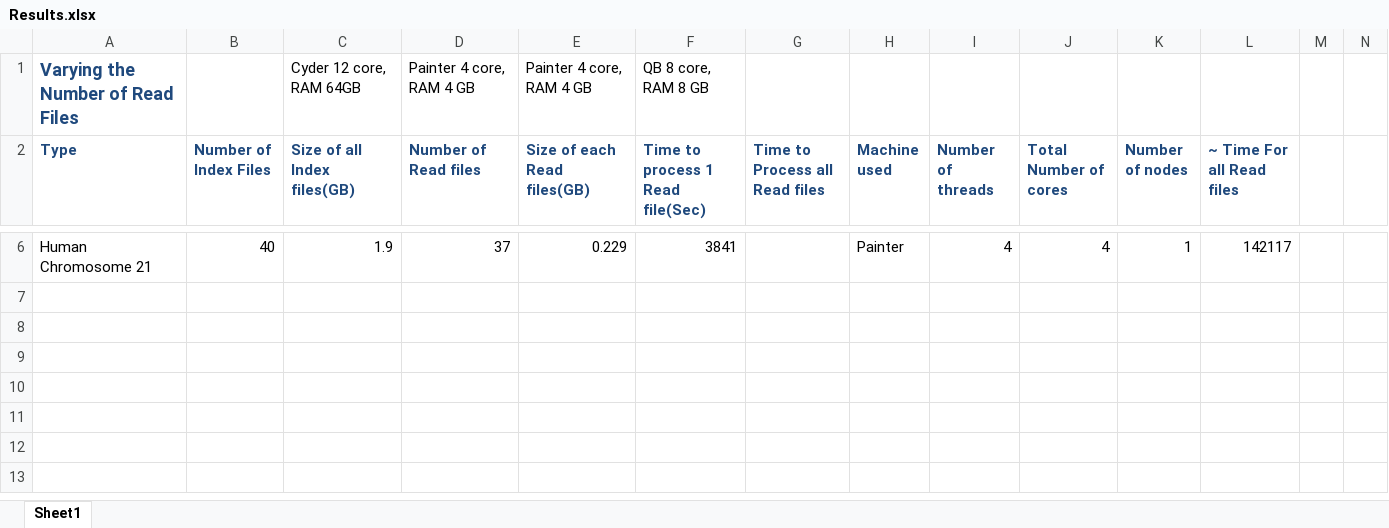
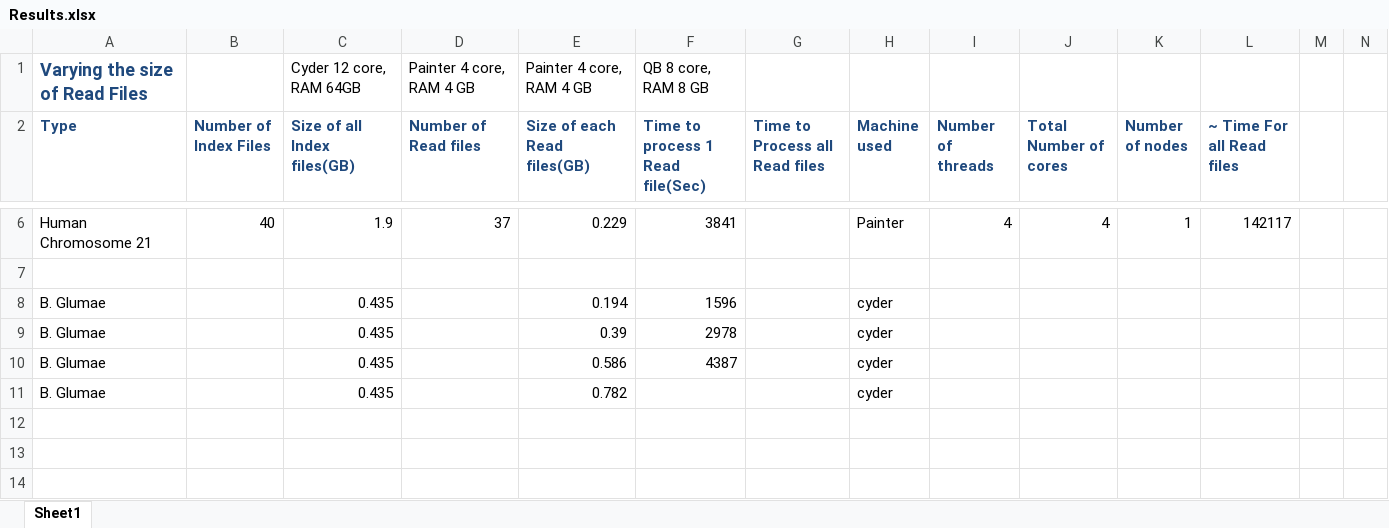
Before and after one commit to saga-project/saga-cpp-legacy-projects, an Excel workbook: papers/data-intensive-bio/Results.xlsx, sheet Sheet1, drawn as a sheet; only a part is shown, gaps mark what is left out; the shorter side is filled out with more unchanged rows; values as stored, in another font and other column widths than the file's, no borders; charts and pictures not drawn; the diff names each change by its address in the sheet, - before the commit and + after, or states it on an @@ line.

Commit message:
B. glumae data
git-svn-id: file://localhost/tmp/svn2git/svn@3892 defb5e50-622e-49ec-a68e-d72c7db87b45

```diff
--- a/papers/data-intensive-bio/Results.xlsx (sheet Sheet1)
+++ b/papers/data-intensive-bio/Results.xlsx (sheet Sheet1)
-A1 (Type): Varying the Number of Read Files
+A1 (Type): Varying the size of Read Files
-row 8: (empty)
+row 8: B. Glumae |  | 0.435 |  | 0.194 | 1596 |  | cyder
+row 9: B. Glumae |  | 0.435 |  | 0.39 | 2978 |  | cyder
+row 10: B. Glumae |  | 0.435 |  | 0.586 | 4387 |  | cyder
+row 11: B. Glumae |  | 0.435 |  | 0.782 |  |  | cyder
```
Also changed, not shown: charts or pictures.
